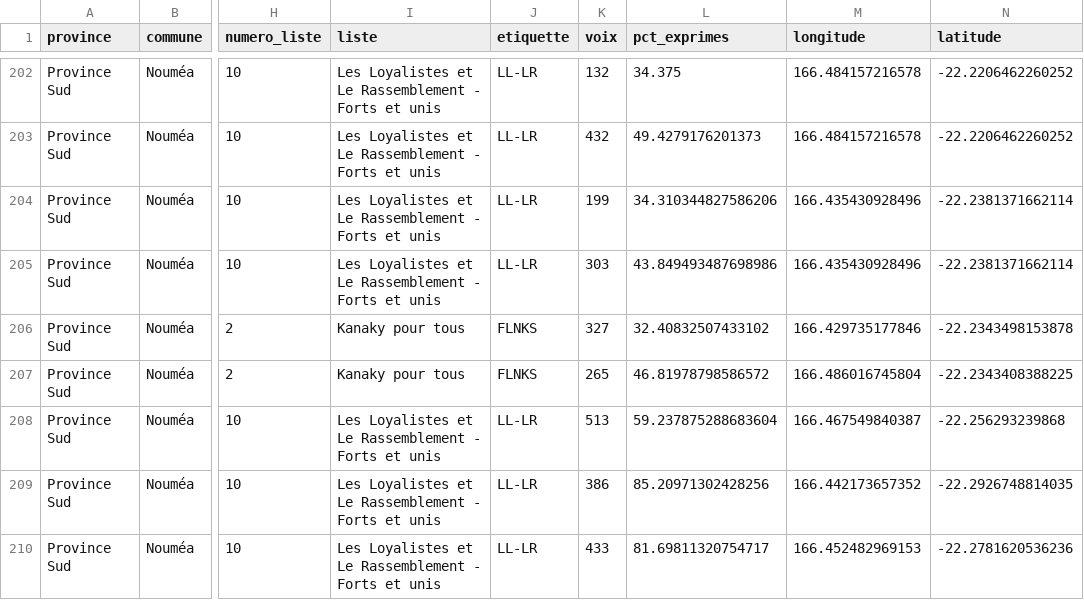
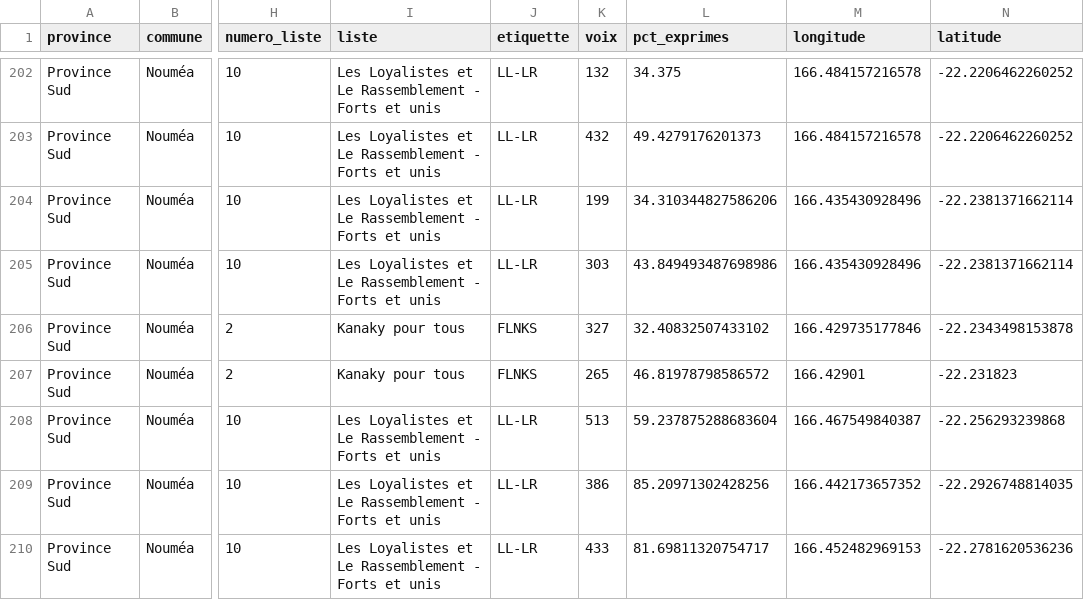
Before and after one commit to jbrouillon/contours-nc, a CSV file: posts/provinciales-2026-geographie-forces-politiques/data/vainqueurs_bureaux_2026.csv, drawn as a sheet; only a part is shown, gaps mark what is left out; the diff covers the shown part only; the diff names each change by its address in the sheet, - before the commit and + after, or states it on an @@ line.

```diff
--- a/posts/provinciales-2026-geographie-forces-politiques/data/vainqueurs_bureaux_2026.csv
+++ b/posts/provinciales-2026-geographie-forces-politiques/data/vainqueurs_bureaux_2026.csv
-M207 (longitude): 166.486016745804
+M207 (longitude): 166.42901
-N207 (latitude): -22.2343408388225
+N207 (latitude): -22.231823
```
Also changed, not shown: 116 edited cells elsewhere in this file, data/elections/metadata/sources_manifest.csv, docs/posts/provinciales-2026-geographie-forces-politiques/data/provinciales_2026_bureaux_nc.csv, 25 other files.
